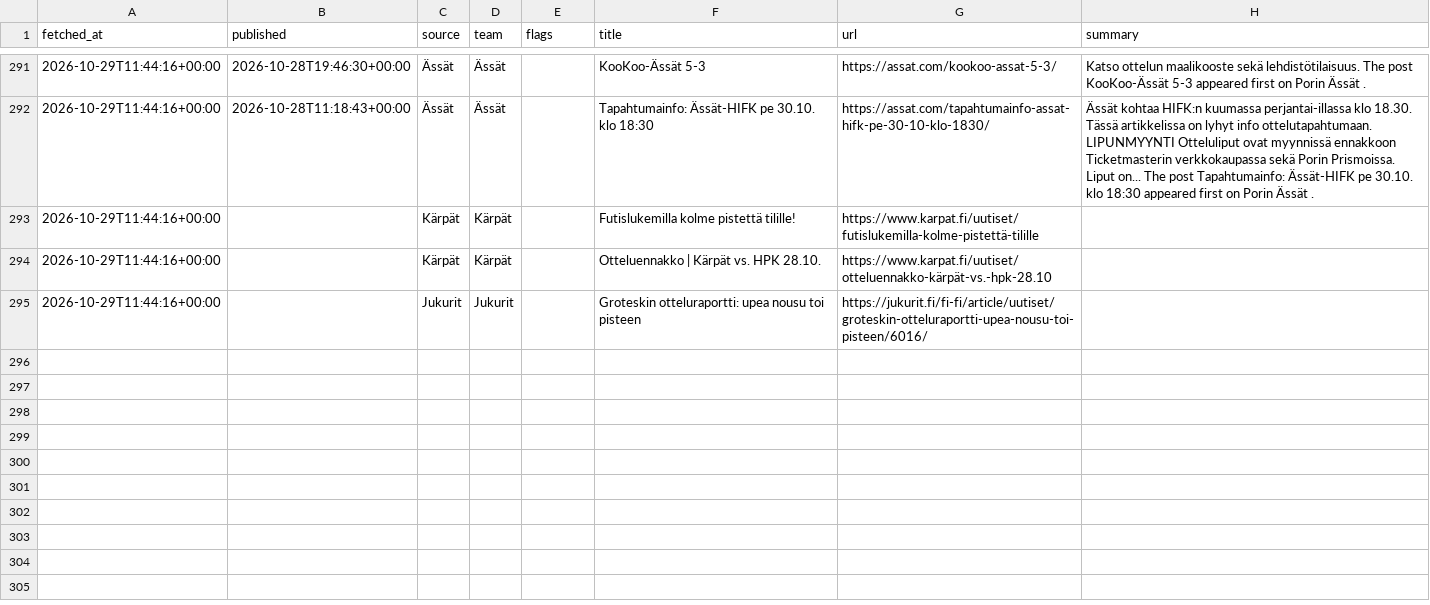
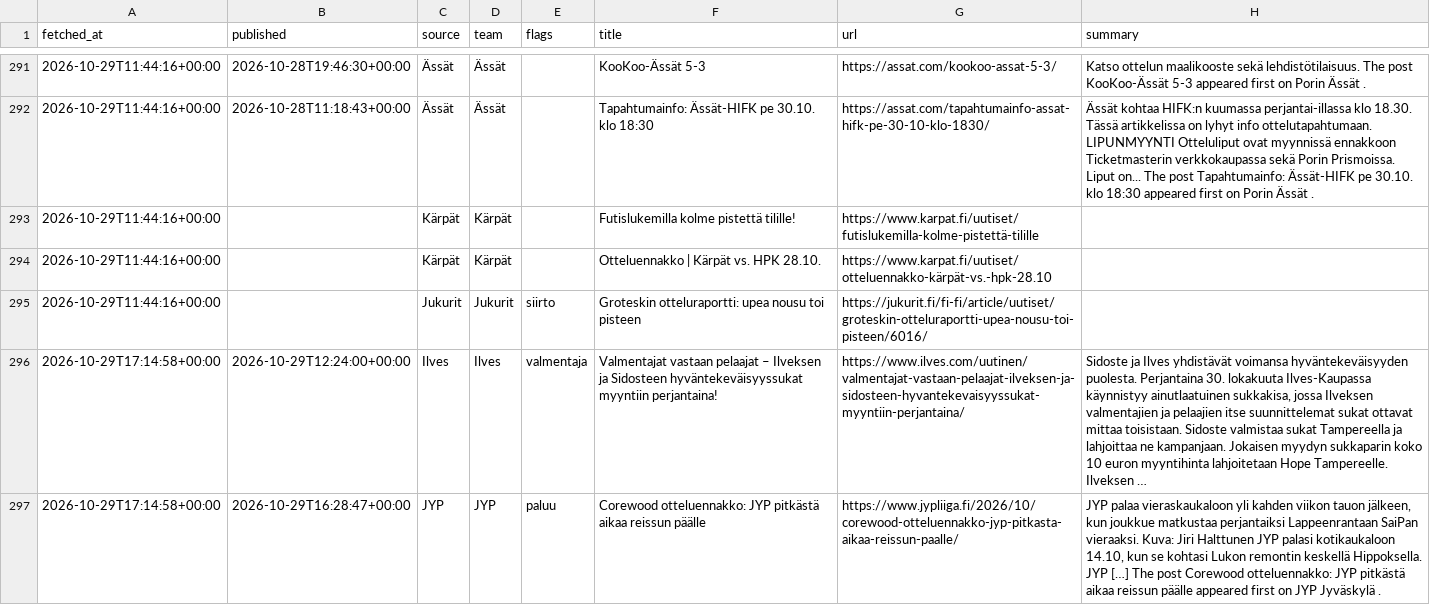
Before and after one commit to mikaheino/liiga-2026-27, a CSV file: news_items.csv, drawn as a sheet; only a part is shown, gaps mark what is left out; the diff covers the shown part only; the diff names each change by its address in the sheet, - before the commit and + after, or states it on an @@ line.

```diff
--- a/news_items.csv
+++ b/news_items.csv
-E295 (flags): (empty)
+E295 (flags): siirto
+row 296: 2026-10-29T17:14:58+00:00 | 2026-10-29T12:24:00+00:00 | Ilves | Ilves | valmentaja | Valmentajat vastaan pelaajat – Ilveksen ja Sidosteen hyväntekeväisyyssukat myyntiin perjantaina! | https://www.ilves.com/uutinen/valmentajat-vastaan-pelaajat-ilveksen-ja-sidosteen-hyvantekevaisyyssukat-myyntiin-perjantaina/ | Sidoste ja Ilves yhdistävät voimansa hyväntekeväisyyden puolesta. Perjantaina 30. lokakuuta Ilves-Kaupassa käynnistyy ainutlaatuinen sukkakisa, jossa Ilveksen valmentajien ja pelaajien itse suunnittelemat sukat ottavat mittaa toisistaan. Sidoste valmistaa sukat Tampereella ja lahjoittaa ne kampanjaan. Jokaisen myydyn sukkaparin koko 10 euron myyntihinta lahjoitetaan Hope Tampereelle. Ilveksen …
+row 297: 2026-10-29T17:14:58+00:00 | 2026-10-29T16:28:47+00:00 | JYP | JYP | paluu | Corewood otteluennakko: JYP pitkästä aikaa reissun päälle | https://www.jypliiga.fi/2026/10/corewood-otteluennakko-jyp-pitkasta-aikaa-reissun-paalle/ | JYP palaa vieraskaukaloon yli kahden viikon tauon jälkeen, kun joukkue matkustaa perjantaiksi Lappeenrantaan SaiPan vieraaksi. Kuva: Jiri Halttunen JYP palasi kotikaukaloon 14.10, kun se kohtasi Lukon remontin keskellä Hippoksella. JYP […] The post Corewood otteluennakko: JYP pitkästä aikaa reissun päälle appeared first on JYP Jyväskylä .
```
Also changed, not shown: 2 added rows and 3 edited cells elsewhere in this file.
